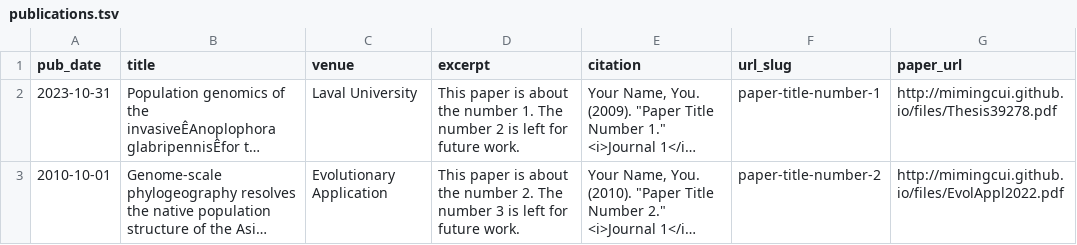
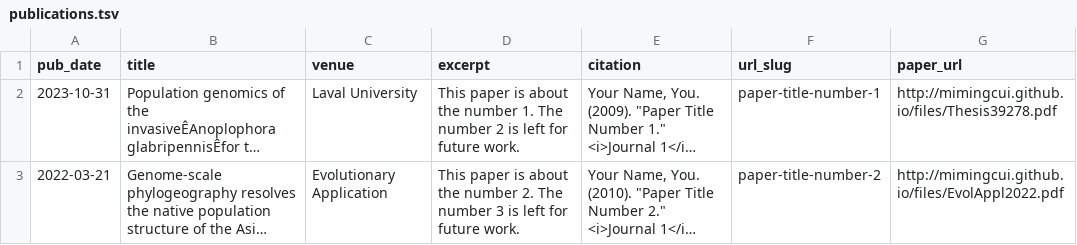
Before and after one commit to mimingcui/mimingcui.github.io, a TSV file: markdown_generator/publications.tsv, drawn as a sheet; long unchanged cells end in …; the diff names each change by its address in the sheet, - before the commit and + after, or states it on an @@ line.

Commit message:
Resolved merge conflicts

```diff
--- a/markdown_generator/publications.tsv
+++ b/markdown_generator/publications.tsv
-A3 (pub_date): 2010-10-01
+A3 (pub_date): 2022-03-21
```
